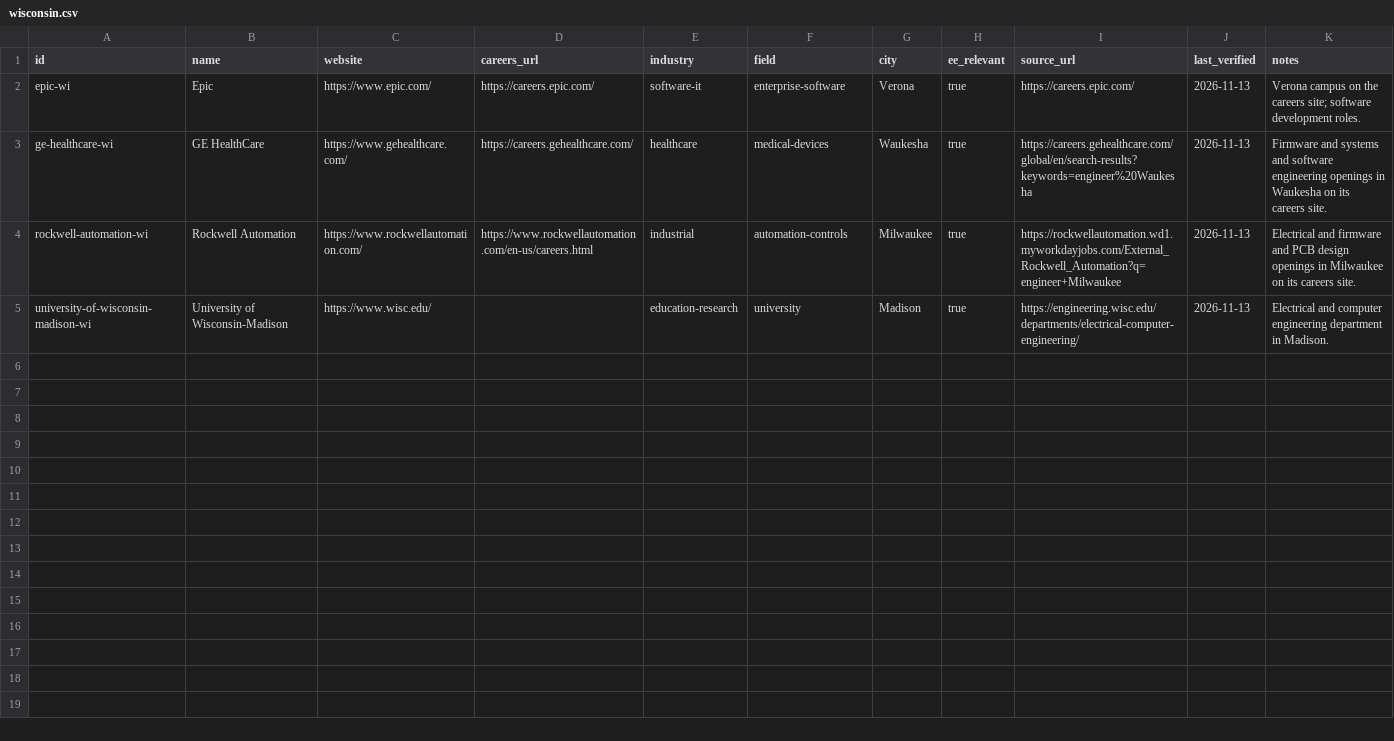
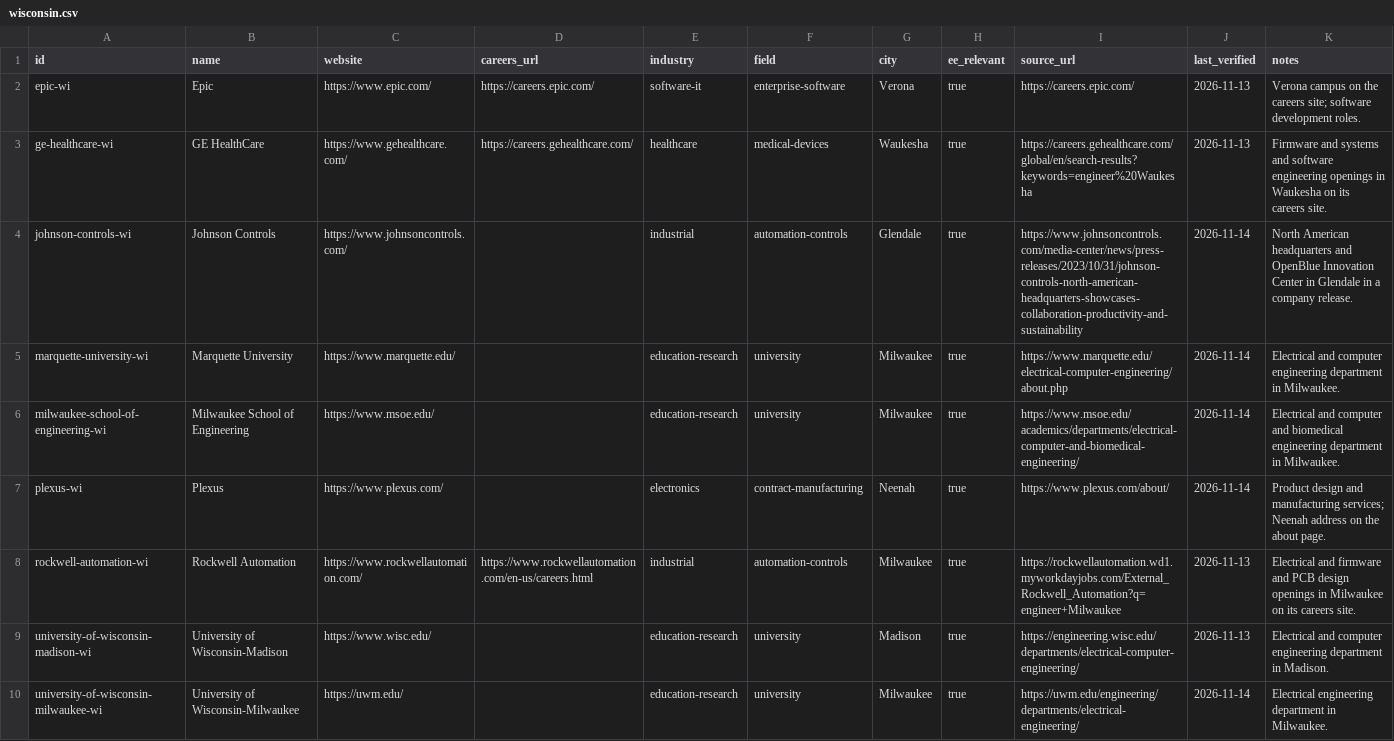
Before and after one commit to edwardasilva/company-lists, a CSV file: data/us/wi/wisconsin.csv, drawn as a sheet.

```diff
--- a/data/us/wi/wisconsin.csv
+++ b/data/us/wi/wisconsin.csv
@@ -3,3 +3,8 @@ epic-wi,Epic,https://www.epic.com/,https://careers.epic.com/,software-it,enterpr
 ge-healthcare-wi,GE HealthCare,https://www.gehealthcare.com/,https://careers.gehealthcare.com/,healthcare,medical-devices,Waukesha,true,https://careers.gehealthcare.com/global/en/search-results?keywords=engineer%20Waukesha,2026-11-13,Firmware and systems and software engineering openings in Waukesha on its careers site.
+johnson-controls-wi,Johnson Controls,https://www.johnsoncontrols.com/,,industrial,automation-controls,Glendale,true,https://www.johnsoncontrols.com/media-center/news/press-releases/2023/10/31/johnson-controls-north-american-headquarters-showcases-collaboration-productivity-and-sustainability,2026-11-14,North American headquarters and OpenBlue Innovation Center in Glendale in a company release.
+marquette-university-wi,Marquette University,https://www.marquette.edu/,,education-research,university,Milwaukee,true,https://www.marquette.edu/electrical-computer-engineering/about.php,2026-11-14,Electrical and computer engineering department in Milwaukee.
+milwaukee-school-of-engineering-wi,Milwaukee School of Engineering,https://www.msoe.edu/,,education-research,university,Milwaukee,true,https://www.msoe.edu/academics/departments/electrical-computer-and-biomedical-engineering/,2026-11-14,Electrical and computer and biomedical engineering department in Milwaukee.
+plexus-wi,Plexus,https://www.plexus.com/,,electronics,contract-manufacturing,Neenah,true,https://www.plexus.com/about/,2026-11-14,Product design and manufacturing services; Neenah address on the about page.
 rockwell-automation-wi,Rockwell Automation,https://www.rockwellautomation.com/,https://www.rockwellautomation.com/en-us/careers.html,industrial,automation-controls,Milwaukee,true,https://rockwellautomation.wd1.myworkdayjobs.com/External_Rockwell_Automation?q=engineer+Milwaukee,2026-11-13,Electrical and firmware and PCB design openings in Milwaukee on its careers site.
 university-of-wisconsin-madison-wi,University of Wisconsin-Madison,https://www.wisc.edu/,,education-research,university,Madison,true,https://engineering.wisc.edu/departments/electrical-computer-engineering/,2026-11-13,Electrical and computer engineering department in Madison.
+university-of-wisconsin-milwaukee-wi,University of Wisconsin-Milwaukee,https://uwm.edu/,,education-research,university,Milwaukee,true,https://uwm.edu/engineering/departments/electrical-engineering/,2026-11-14,Electrical engineering department in Milwaukee.
```
